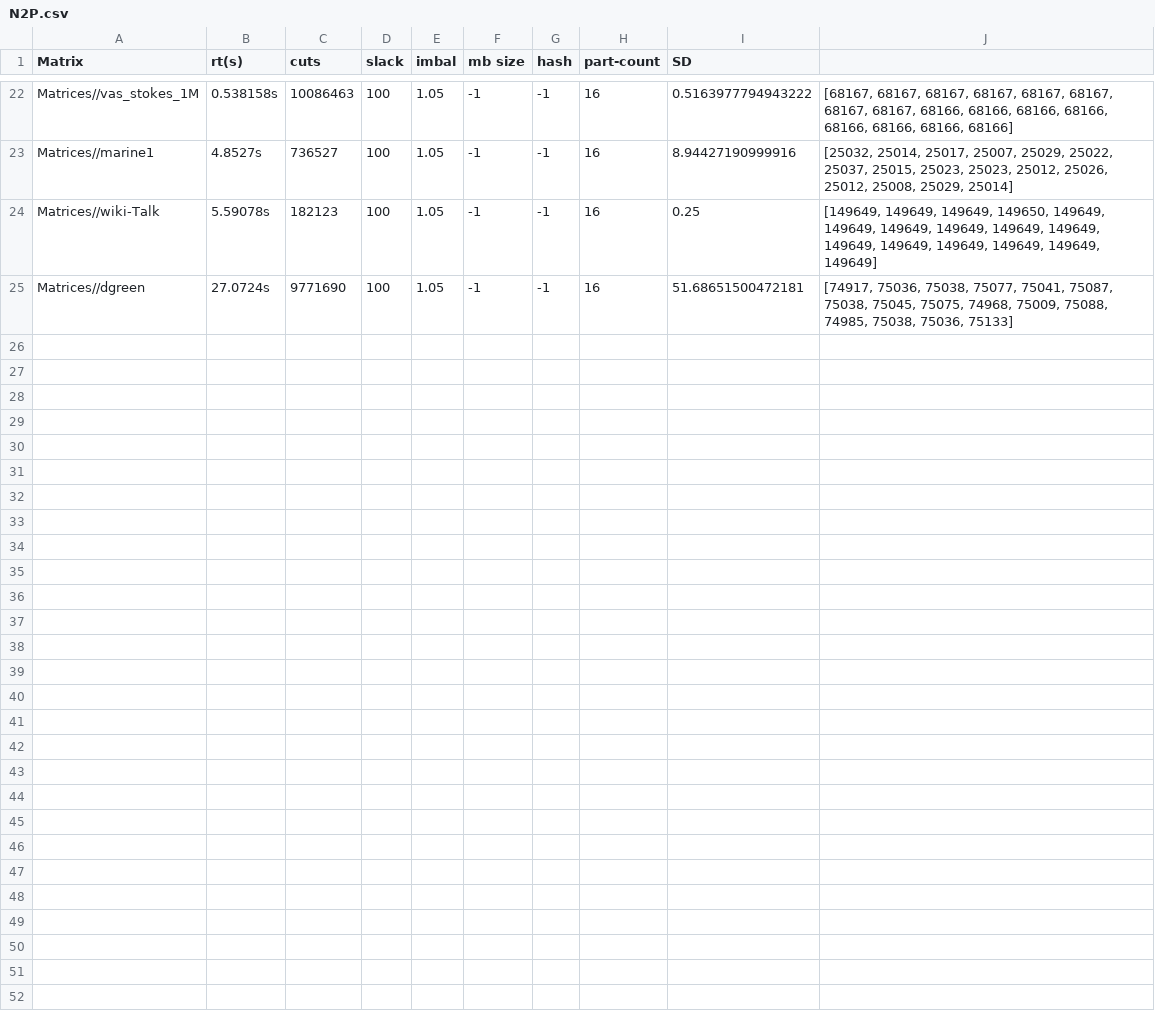
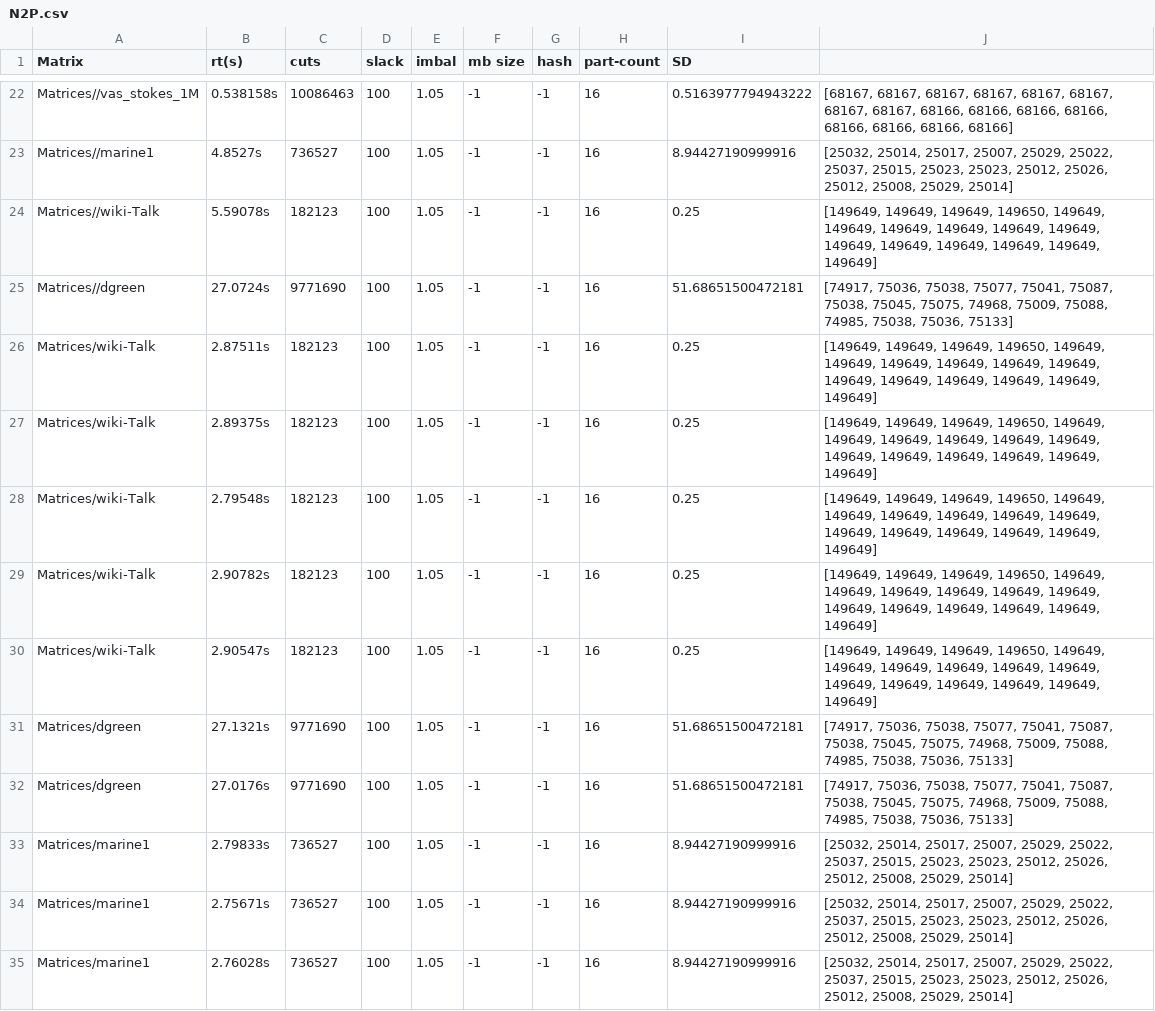
Before and after one commit to brkd/streaming-hypergraph-partitioning, a CSV file: Results/N2P.csv, drawn as a sheet; only a part is shown, gaps mark what is left out.

```diff
--- a/Results/N2P.csv
+++ b/Results/N2P.csv
@@ -25 +25,11 @@ Matrices//wiki-Talk,5.59078s,182123,100,1.05,-1,-1,16,0.25,"[149649, 149649, 149
 Matrices//dgreen,27.0724s,9771690,100,1.05,-1,-1,16,51.68651500472181,"[74917, 75036, 75038, 75077, 75041, 75087, 75038, 75045, 75075, 74968, 75009, 75088, 74985, 75038, 75036, 75133]"
+Matrices/wiki-Talk,2.87511s,182123,100,1.05,-1,-1,16,0.25,"[149649, 149649, 149649, 149650, 149649, 149649, 149649, 149649, 149649, 149649, 149649, 149649, 149649, 149649, 149649, 149649]"
+Matrices/wiki-Talk,2.89375s,182123,100,1.05,-1,-1,16,0.25,"[149649, 149649, 149649, 149650, 149649, 149649, 149649, 149649, 149649, 149649, 149649, 149649, 149649, 149649, 149649, 149649]"
+Matrices/wiki-Talk,2.79548s,182123,100,1.05,-1,-1,16,0.25,"[149649, 149649, 149649, 149650, 149649, 149649, 149649, 149649, 149649, 149649, 149649, 149649, 149649, 149649, 149649, 149649]"
+Matrices/wiki-Talk,2.90782s,182123,100,1.05,-1,-1,16,0.25,"[149649, 149649, 149649, 149650, 149649, 149649, 149649, 149649, 149649, 149649, 149649, 149649, 149649, 149649, 149649, 149649]"
+Matrices/wiki-Talk,2.90547s,182123,100,1.05,-1,-1,16,0.25,"[149649, 149649, 149649, 149650, 149649, 149649, 149649, 149649, 149649, 149649, 149649, 149649, 149649, 149649, 149649, 149649]"
+Matrices/dgreen,27.1321s,9771690,100,1.05,-1,-1,16,51.68651500472181,"[74917, 75036, 75038, 75077, 75041, 75087, 75038, 75045, 75075, 74968, 75009, 75088, 74985, 75038, 75036, 75133]"
+Matrices/dgreen,27.0176s,9771690,100,1.05,-1,-1,16,51.68651500472181,"[74917, 75036, 75038, 75077, 75041, 75087, 75038, 75045, 75075, 74968, 75009, 75088, 74985, 75038, 75036, 75133]"
+Matrices/marine1,2.79833s,736527,100,1.05,-1,-1,16,8.94427190999916,"[25032, 25014, 25017, 25007, 25029, 25022, 25037, 25015, 25023, 25023, 25012, 25026, 25012, 25008, 25029, 25014]"
+Matrices/marine1,2.75671s,736527,100,1.05,-1,-1,16,8.94427190999916,"[25032, 25014, 25017, 25007, 25029, 25022, 25037, 25015, 25023, 25023, 25012, 25026, 25012, 25008, 25029, 25014]"
+Matrices/marine1,2.76028s,736527,100,1.05,-1,-1,16,8.94427190999916,"[25032, 25014, 25017, 25007, 25029, 25022, 25037, 25015, 25023, 25023, 25012, 25026, 25012, 25008, 25029, 25014]"
```
Also changed, not shown: Results/BF1.csv, Results/BF2.csv, 7 other files.
